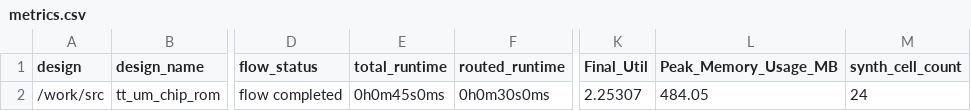
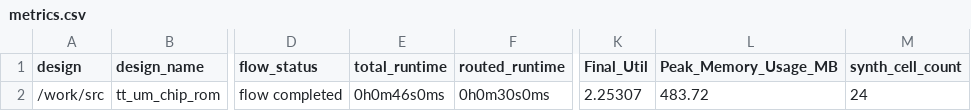
Before and after one commit to TinyTapeout/tinytapeout-08, a CSV file: projects/tt_um_chip_rom/stats/metrics.csv, drawn as a sheet; only a part is shown, gaps mark what is left out; the diff names each change by its address in the sheet, - before the commit and + after, or states it on an @@ line.

Commit message:
feat: update project tt_um_chip_rom from TinyTapeout/tt-chip-rom
Commit: 6abaf11f9f2bcf9356140b4521f4c82d4efd0b20
Workflow: https://github.com/TinyTapeout/tt-chip-rom/actions/runs/9287585076

```diff
--- a/projects/tt_um_chip_rom/stats/metrics.csv
+++ b/projects/tt_um_chip_rom/stats/metrics.csv
-E2 (total_runtime): 0h0m45s0ms
+E2 (total_runtime): 0h0m46s0ms
-L2 (Peak_Memory_Usage_MB): 484.05
+L2 (Peak_Memory_Usage_MB): 483.72
```
Also changed, not shown: 2 other files.
